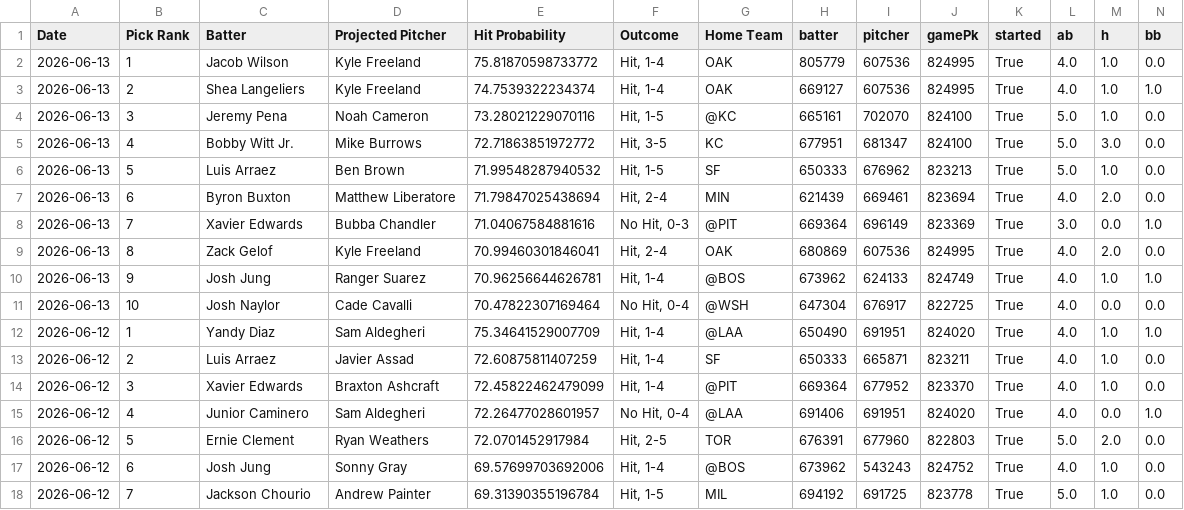
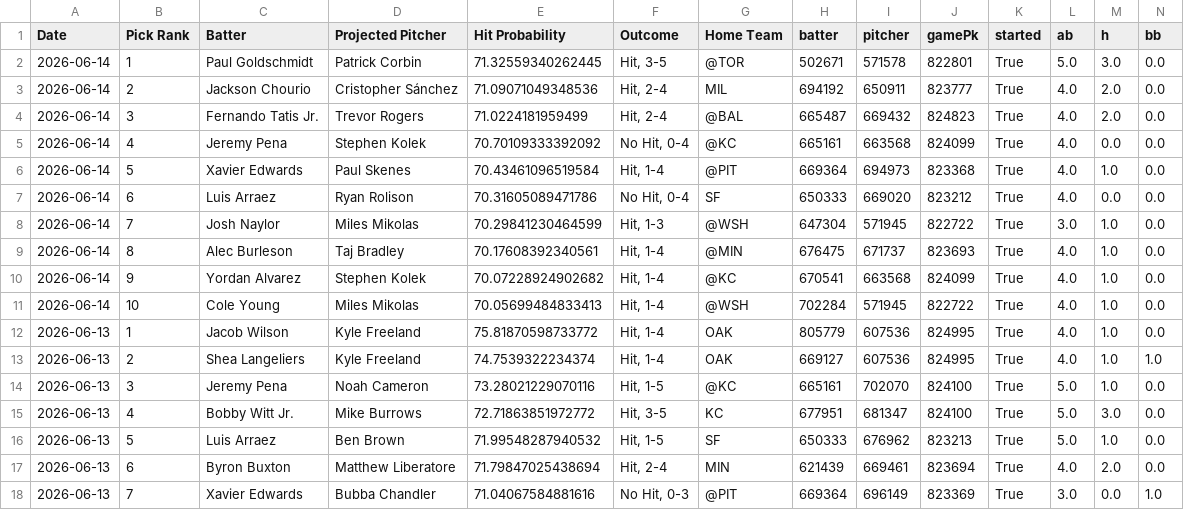
Before and after one commit to TheBreakdownPoint/PickHelper, a CSV file: history.csv, drawn as a sheet; only a part is shown; the shorter side is filled out with more unchanged rows; rows hold the shown columns only; the diff names each change by its address in the sheet, - before the commit and + after, or states it on an @@ line.

Commit message:
Daily history update 2026-06-15 14:00:09

```diff
--- a/history.csv
+++ b/history.csv
+row 2: 2026-06-14 | 1 | Paul Goldschmidt | Patrick Corbin | 71.32559340262445 | Hit, 3-5 | @TOR | 502671 | 571578 | 822801 | True | 5.0 | 3.0 | 0.0
+row 3: 2026-06-14 | 2 | Jackson Chourio | Cristopher Sánchez | 71.09071049348536 | Hit, 2-4 | MIL | 694192 | 650911 | 823777 | True | 4.0 | 2.0 | 0.0
+row 4: 2026-06-14 | 3 | Fernando Tatis Jr. | Trevor Rogers | 71.0224181959499 | Hit, 2-4 | @BAL | 665487 | 669432 | 824823 | True | 4.0 | 2.0 | 0.0
+row 5: 2026-06-14 | 4 | Jeremy Pena | Stephen Kolek | 70.70109333392092 | No Hit, 0-4 | @KC | 665161 | 663568 | 824099 | True | 4.0 | 0.0 | 0.0
+row 6: 2026-06-14 | 5 | Xavier Edwards | Paul Skenes | 70.43461096519584 | Hit, 1-4 | @PIT | 669364 | 694973 | 823368 | True | 4.0 | 1.0 | 0.0
+row 7: 2026-06-14 | 6 | Luis Arraez | Ryan Rolison | 70.31605089471786 | No Hit, 0-4 | SF | 650333 | 669020 | 823212 | True | 4.0 | 0.0 | 0.0
+row 8: 2026-06-14 | 7 | Josh Naylor | Miles Mikolas | 70.29841230464599 | Hit, 1-3 | @WSH | 647304 | 571945 | 822722 | True | 3.0 | 1.0 | 0.0
+row 9: 2026-06-14 | 8 | Alec Burleson | Taj Bradley | 70.17608392340561 | Hit, 1-4 | @MIN | 676475 | 671737 | 823693 | True | 4.0 | 1.0 | 0.0
+row 10: 2026-06-14 | 9 | Yordan Alvarez | Stephen Kolek | 70.07228924902682 | Hit, 1-4 | @KC | 670541 | 663568 | 824099 | True | 4.0 | 1.0 | 0.0
+row 11: 2026-06-14 | 10 | Cole Young | Miles Mikolas | 70.05699484833413 | Hit, 1-4 | @WSH | 702284 | 571945 | 822722 | True | 4.0 | 1.0 | 0.0
```
